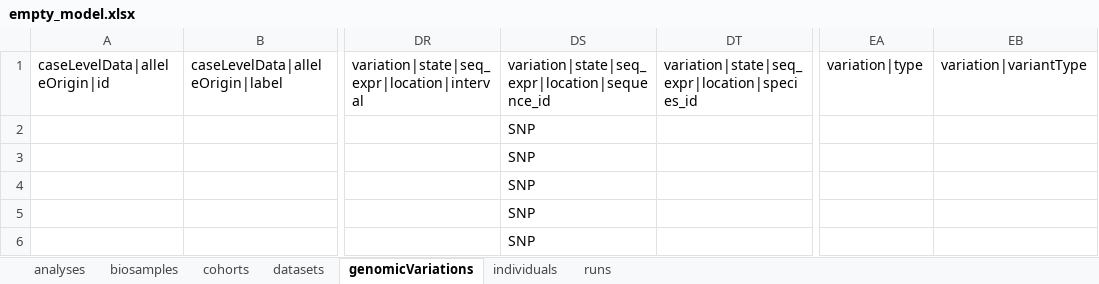
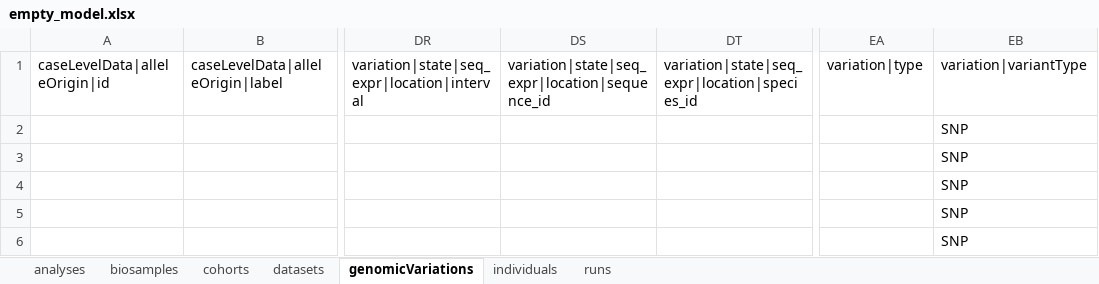
Before and after one commit to EGA-archive/beacon2-ri-tools-v2, an Excel workbook: datasheets/empty_model.xlsx, sheet genomicVariations, drawn as a sheet; only a part is shown, gaps mark what is left out; values as stored, in another font and other column widths than the file's, no borders; the diff names each change by its address in the sheet, - before the commit and + after, or states it on an @@ line.

Commit message:
completed empty model

```diff
--- a/datasheets/empty_model.xlsx (sheet genomicVariations)
+++ b/datasheets/empty_model.xlsx (sheet genomicVariations)
-DS2:DS6: SNP
+DS2:DS6: (empty)
-EB2:EB6: (empty)
+EB2:EB6: SNP
```
